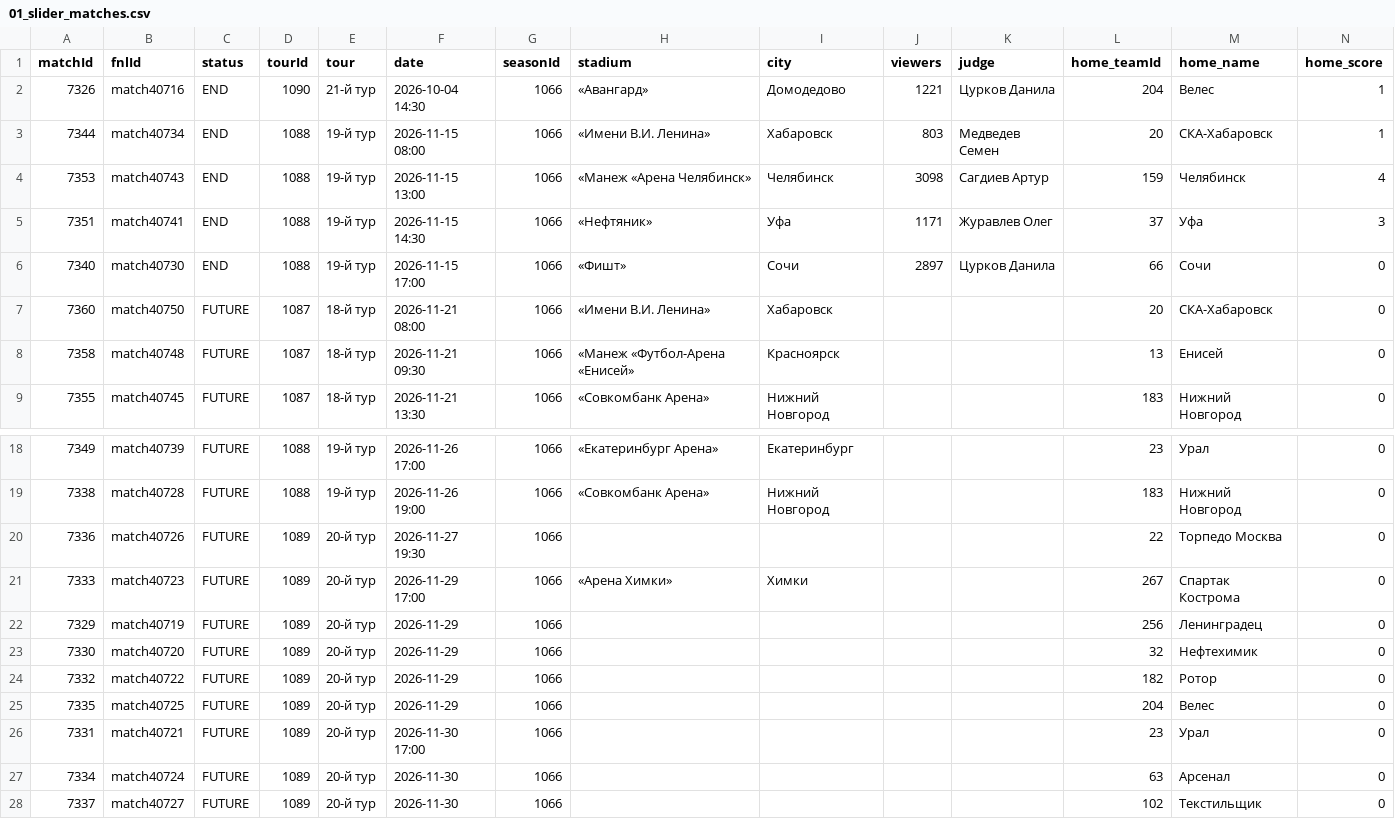
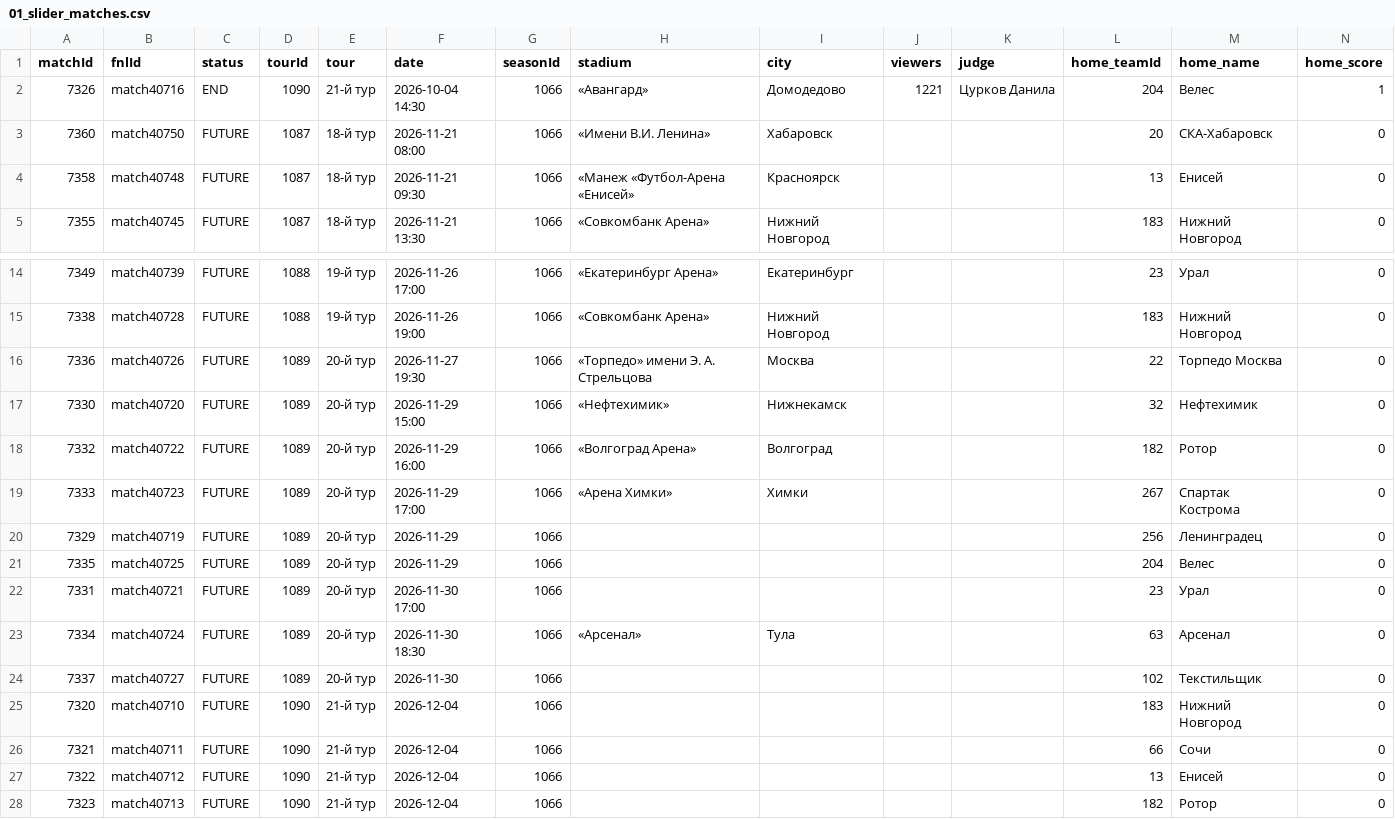
Before and after one commit to topliga1/fnl, a CSV file: data/csv/01_slider_matches.csv, drawn as a sheet; only a part is shown, gaps mark what is left out; the shorter side is filled out with more unchanged rows; removed rows and columns are numbered as before the commit, all else as after; rows hold the shown columns only; the diff names each change by its address in the sheet, - before the commit and + after, or states it on an @@ line.

```diff
--- a/data/csv/01_slider_matches.csv
+++ b/data/csv/01_slider_matches.csv
-row 3: 7344 | match40734 | END | 1088 | 19-й тур | 2026-11-15 08:00 | 1066 | «Имени В.И. Ленина» | Хабаровск | 803 | Медведев Семен | 20 | СКА-Хабаровск | 1
-row 4: 7353 | match40743 | END | 1088 | 19-й тур | 2026-11-15 13:00 | 1066 | «Манеж «Арена Челябинск» | Челябинск | 3098 | Сагдиев Артур | 159 | Челябинск | 4
-row 5: 7351 | match40741 | END | 1088 | 19-й тур | 2026-11-15 14:30 | 1066 | «Нефтяник» | Уфа | 1171 | Журавлев Олег | 37 | Уфа | 3
-row 6: 7340 | match40730 | END | 1088 | 19-й тур | 2026-11-15 17:00 | 1066 | «Фишт» | Сочи | 2897 | Цурков Данила | 66 | Сочи | 0
-H16 (stadium): (empty)
+H16 (stadium): «Торпедо» имени Э. А. Стрельцова
-I16 (city): (empty)
+I16 (city): Москва
+row 17: 7330 | match40720 | FUTURE | 1089 | 20-й тур | 2026-11-29 15:00 | 1066 | «Нефтехимик» | Нижнекамск |  |  | 32 | Нефтехимик | 0
+row 18: 7332 | match40722 | FUTURE | 1089 | 20-й тур | 2026-11-29 16:00 | 1066 | «Волгоград Арена» | Волгоград |  |  | 182 | Ротор | 0
-row 23: 7330 | match40720 | FUTURE | 1089 | 20-й тур | 2026-11-29 | 1066 |  |  |  |  | 32 | Нефтехимик | 0
-row 24: 7332 | match40722 | FUTURE | 1089 | 20-й тур | 2026-11-29 | 1066 |  |  |  |  | 182 | Ротор | 0
-F23 (date): 2026-11-30
+F23 (date): 2026-11-30 18:30
-H23 (stadium): (empty)
+H23 (stadium): «Арсенал»
-I23 (city): (empty)
+I23 (city): Тула
```
Also changed, not shown: data/csv/01_calendar_full.csv, data/csv/06_player_stats_ASSISTANT.csv, 20 other files.
